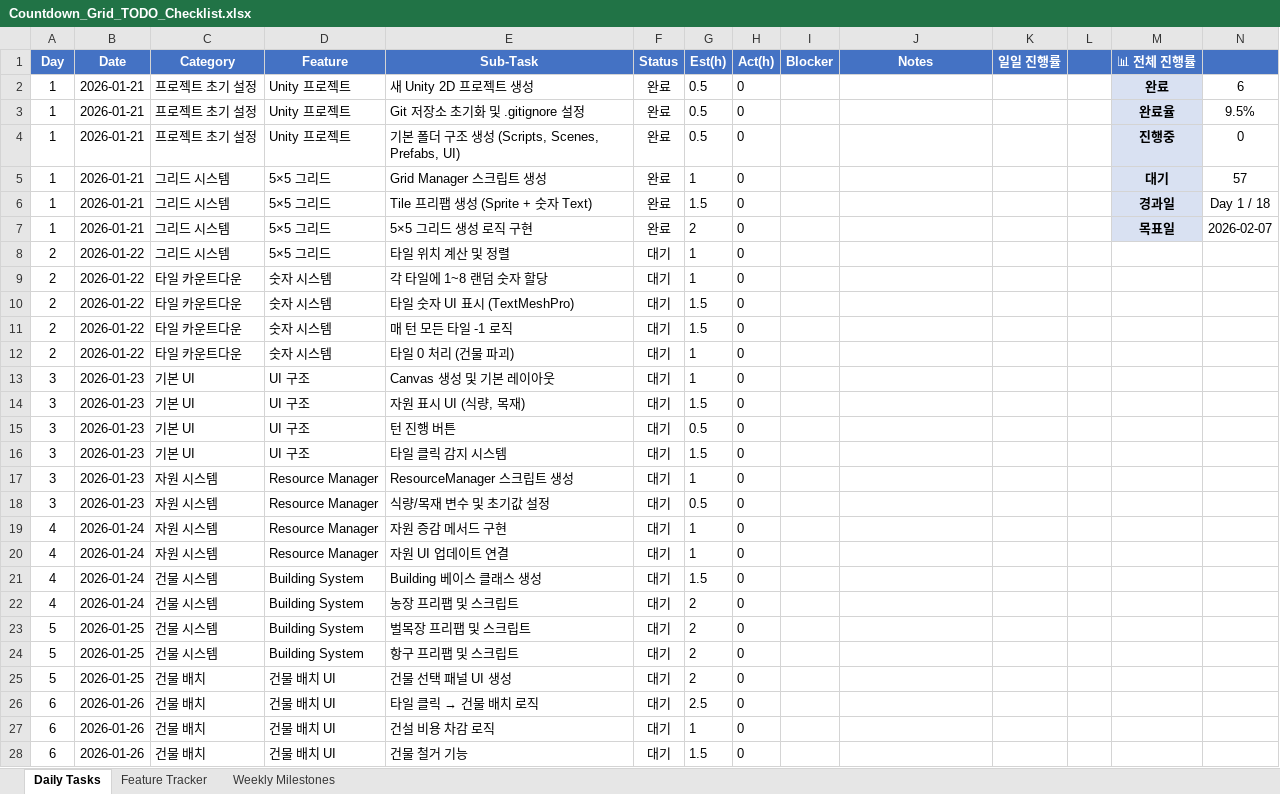
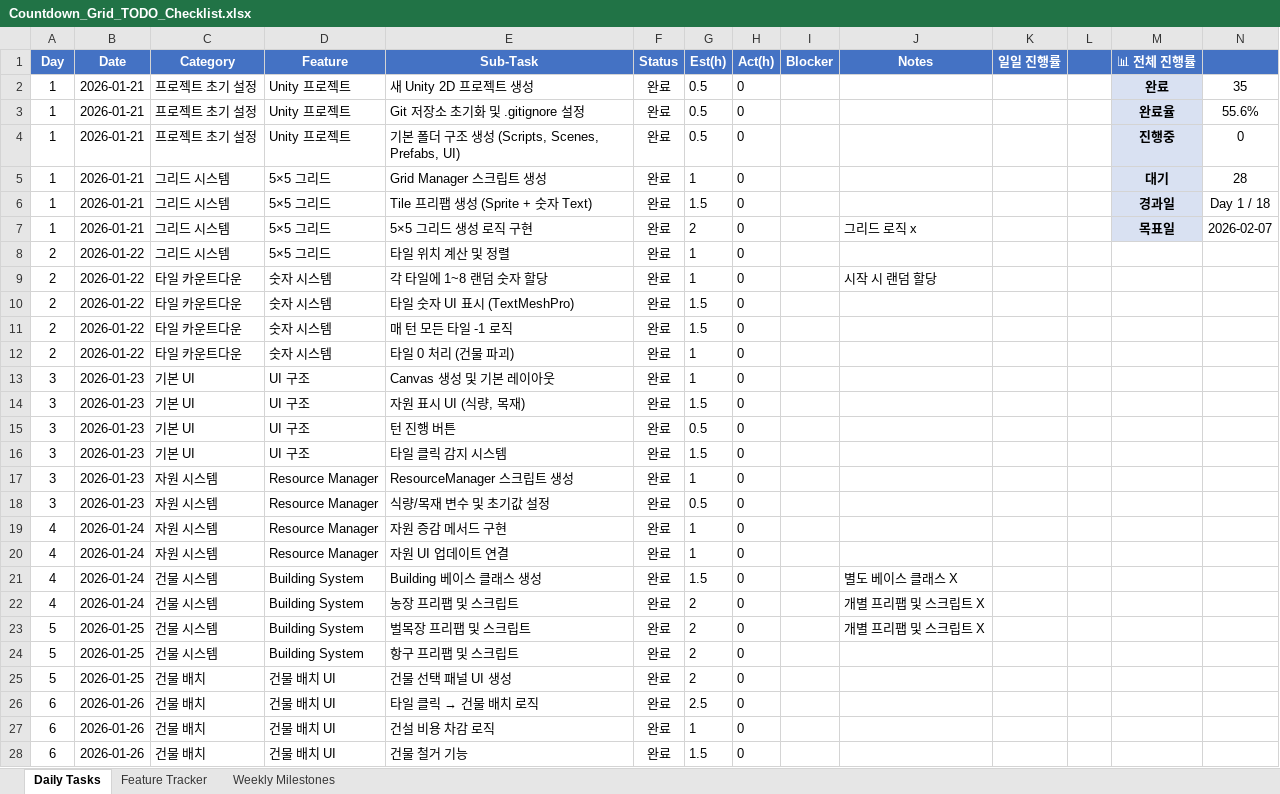
Before and after one commit to ptyytty/document, an Excel workbook: Grid Land Doc/Countdown_Grid_TODO_Checklist.xlsx, sheet Daily Tasks, drawn as a sheet; only a part is shown; values as stored, in another font and other column widths than the file's, no borders; the diff covers the shown part only; the diff names each change by its address in the sheet, - before the commit and + after, or states it on an @@ line.

Commit message:
260124 checklist update

```diff
--- a/Grid Land Doc/Countdown_Grid_TODO_Checklist.xlsx (sheet Daily Tasks)
+++ b/Grid Land Doc/Countdown_Grid_TODO_Checklist.xlsx (sheet Daily Tasks)
-N2: 6
+N2: 35
-N3: 9.5%
+N3: 55.6%
-N5: 57
+N5: 28
-J7 (Notes): (empty)
+J7 (Notes): 그리드 로직 x
-F8:F28 (Status): 대기
+F8:F28 (Status): 완료
-J9 (Notes): (empty)
+J9 (Notes): 시작 시 랜덤 할당
-J21 (Notes): (empty)
+J21 (Notes): 별도 베이스 클래스 X
-J22:J23 (Notes): (empty)
+J22:J23 (Notes): 개별 프리팹 및 스크립트 X
```
Also changed, not shown: 9 edited cells elsewhere in this sheet.
